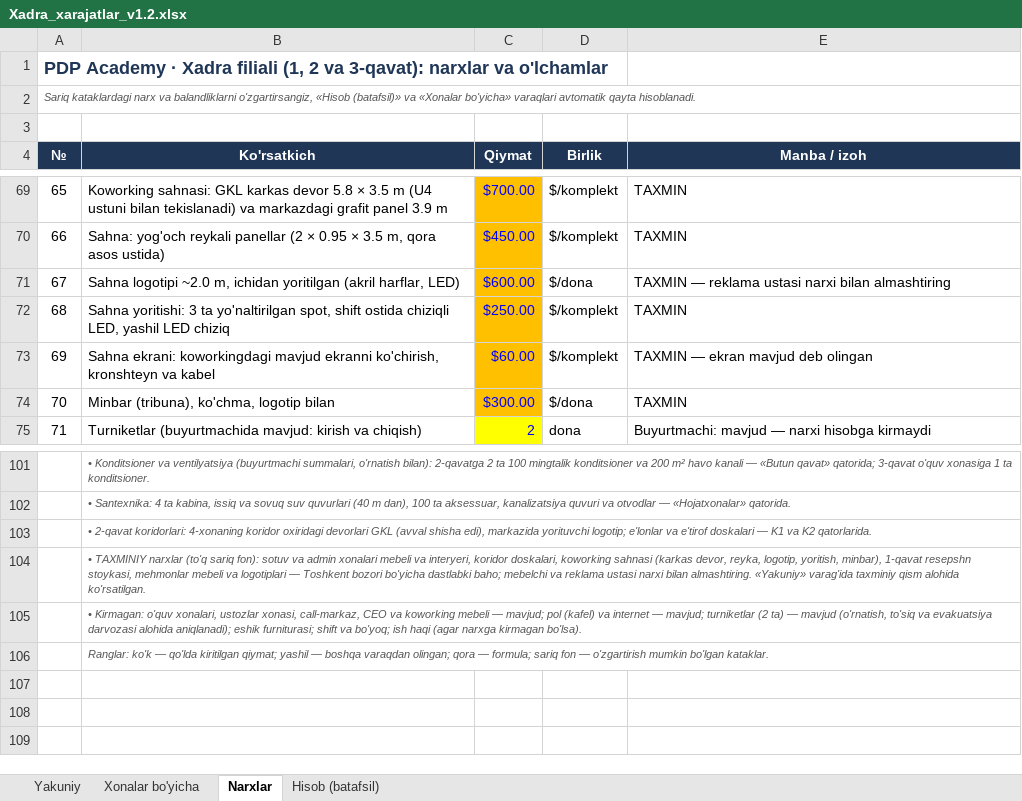
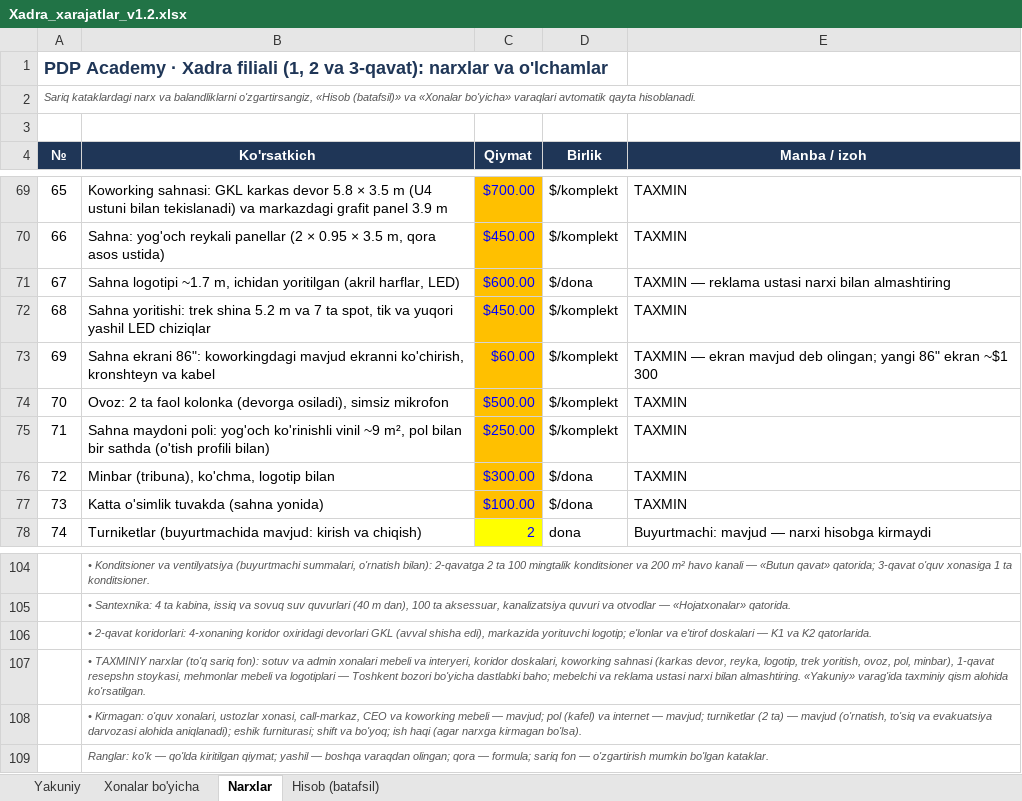
Before and after one commit to Behzod1998/pdp, an Excel workbook: xadra-filiali/hisob/Xadra_xarajatlar_v1.2.xlsx, sheet Narxlar, drawn as a sheet; only a part is shown, gaps mark what is left out; values as stored, in another font and other column widths than the file's, no borders; addresses are those after the commit; the diff names each change by its address in the sheet, - before the commit and + after, or states it on an @@ line.

```diff
--- a/xadra-filiali/hisob/Xadra_xarajatlar_v1.2.xlsx (sheet Narxlar)
+++ b/xadra-filiali/hisob/Xadra_xarajatlar_v1.2.xlsx (sheet Narxlar)
-B71 (Ko'rsatkich): Sahna logotipi ~2.0 m, ichidan…
+B71 (Ko'rsatkich): Sahna logotipi ~1.7 m, ichidan…
-B72 (Ko'rsatkich): Sahna yoritishi: 3 ta yo'naltirilgan spot, shift ostida chiziqli LED, yashil LED chiziq
+B72 (Ko'rsatkich): Sahna yoritishi: trek shina 5.2 m va 7 ta spot, tik va yuqori yashil LED chiziqlar
-C72 (Qiymat): $250.00
+C72 (Qiymat): $450.00
-B73 (Ko'rsatkich): Sahna ekrani: koworkingdagi mavjud…
+B73 (Ko'rsatkich): Sahna ekrani 86": koworkingdagi mavjud…
-E73 (Manba / izoh): …mavjud deb olingan
+E73 (Manba / izoh): …mavjud deb olingan; yangi 86" ekran ~$1 300
+row 74: 70 | Ovoz: 2 ta faol kolonka (devorga osiladi), simsiz mikrofon | $500.00 | $/komplekt | TAXMIN
+row 75: 71 | Sahna maydoni poli: yog'och ko'rinishli vinil ~9 m², pol bilan bir sathda (o'tish profili bilan) | $250.00 | $/komplekt | TAXMIN
@@ column A (№) renumbered between rows 76 and 87 @@
+row 77: 73 | Katta o'simlik tuvakda (sahna yonida) | $100.00 | $/dona | TAXMIN
-B107 (Ko'rsatkich): …reyka, logotip, yoritish, minbar), 1-qavat…
+B107 (Ko'rsatkich): …reyka, logotip, trek yoritish, ovoz, pol, minbar), 1-qavat…
```
Also changed, not shown: sheet Hisob (batafsil), sheet Yakuniy, sheet Xonalar bo'yicha, formulas that keep their value, 16 other files.
